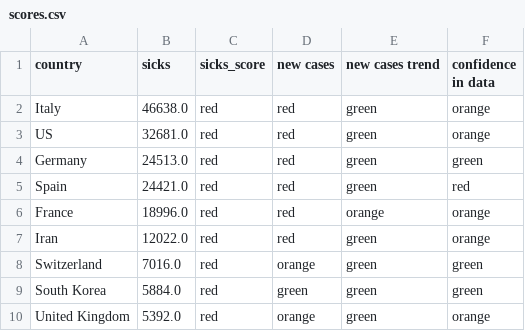
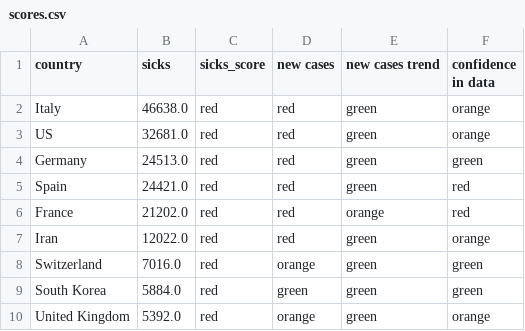
Before and after one commit to Cohhort/Covid19, a CSV file: public/data/scores.csv, drawn as a sheet; only a part is shown.

```diff
--- a/public/data/scores.csv
+++ b/public/data/scores.csv
@@ -5,3 +5,3 @@ Germany,24513.0,red,red,green,green
 Spain,24421.0,red,red,green,red
-France,18996.0,red,red,orange,orange
+France,21202.0,red,red,orange,red
 Iran,12022.0,red,red,green,orange
```
Also changed, not shown: public/data/all.csv, public/data/brutes.csv.
